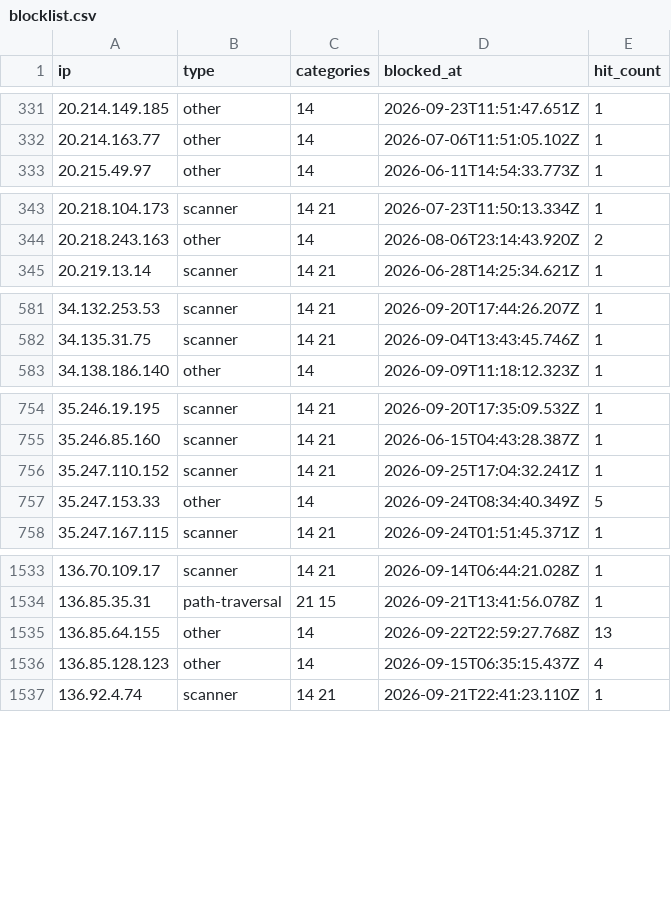
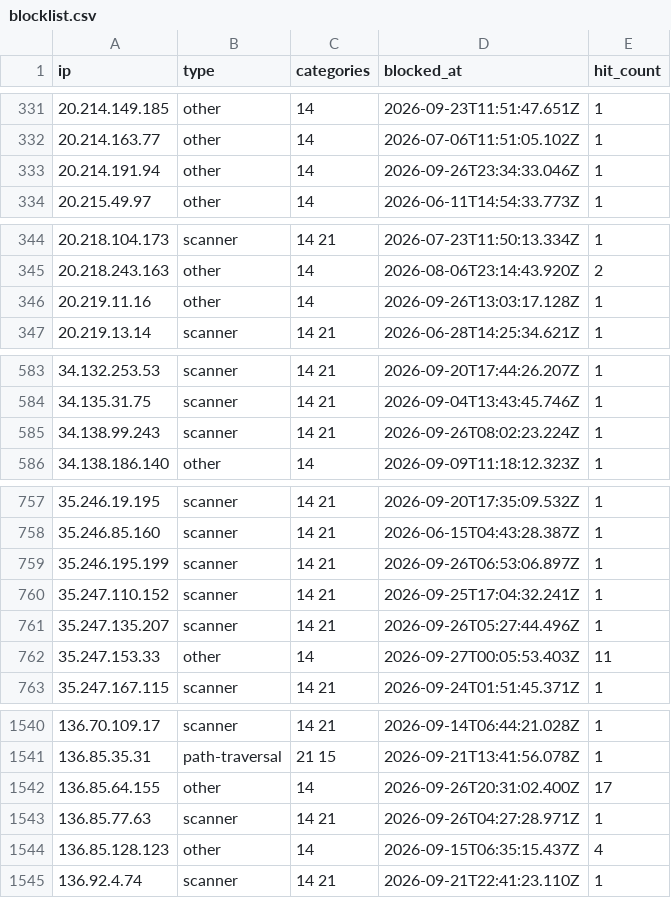
Before and after one commit to zenmorro/Scanner-List, a CSV file: blocklist.csv, drawn as a sheet; only a part is shown, gaps mark what is left out; the diff covers the shown part only.

Commit message:
Update blocklist 2026-09-27T04:00:01Z

```diff
--- a/blocklist.csv
+++ b/blocklist.csv
@@ -332,2 +332,3 @@ ip,type,categories,blocked_at,hit_count
 20.214.163.77,other,14,2026-07-06T11:51:05.102Z,1
+20.214.191.94,other,14,2026-09-26T23:34:33.046Z,1
 20.215.49.97,other,14,2026-06-11T14:54:33.773Z,1
@@ -344,2 +345,3 @@ ip,type,categories,blocked_at,hit_count
 20.218.243.163,other,14,2026-08-06T23:14:43.920Z,2
+20.219.11.16,other,14,2026-09-26T13:03:17.128Z,1
 20.219.13.14,scanner,14 21,2026-06-28T14:25:34.621Z,1
@@ -582,2 +584,3 @@ ip,type,categories,blocked_at,hit_count
 34.135.31.75,scanner,14 21,2026-09-04T13:43:45.746Z,1
+34.138.99.243,scanner,14 21,2026-09-26T08:02:23.224Z,1
 34.138.186.140,other,14,2026-09-09T11:18:12.323Z,1
@@ -755,4 +758,6 @@ ip,type,categories,blocked_at,hit_count
 35.246.85.160,scanner,14 21,2026-06-15T04:43:28.387Z,1
+35.246.195.199,scanner,14 21,2026-09-26T06:53:06.897Z,1
 35.247.110.152,scanner,14 21,2026-09-25T17:04:32.241Z,1
-35.247.153.33,other,14,2026-09-24T08:34:40.349Z,5
+35.247.135.207,scanner,14 21,2026-09-26T05:27:44.496Z,1
+35.247.153.33,other,14,2026-09-27T00:05:53.403Z,11
 35.247.167.115,scanner,14 21,2026-09-24T01:51:45.371Z,1
@@ -1534,3 +1541,4 @@ ip,type,categories,blocked_at,hit_count
 136.85.35.31,path-traversal,21 15,2026-09-21T13:41:56.078Z,1
-136.85.64.155,other,14,2026-09-22T22:59:27.768Z,13
+136.85.64.155,other,14,2026-09-26T20:31:02.400Z,17
+136.85.77.63,scanner,14 21,2026-09-26T04:27:28.971Z,1
 136.85.128.123,other,14,2026-09-15T06:35:15.437Z,4
```
Also changed, not shown: 2 added rows elsewhere in this file, 2 other files.
